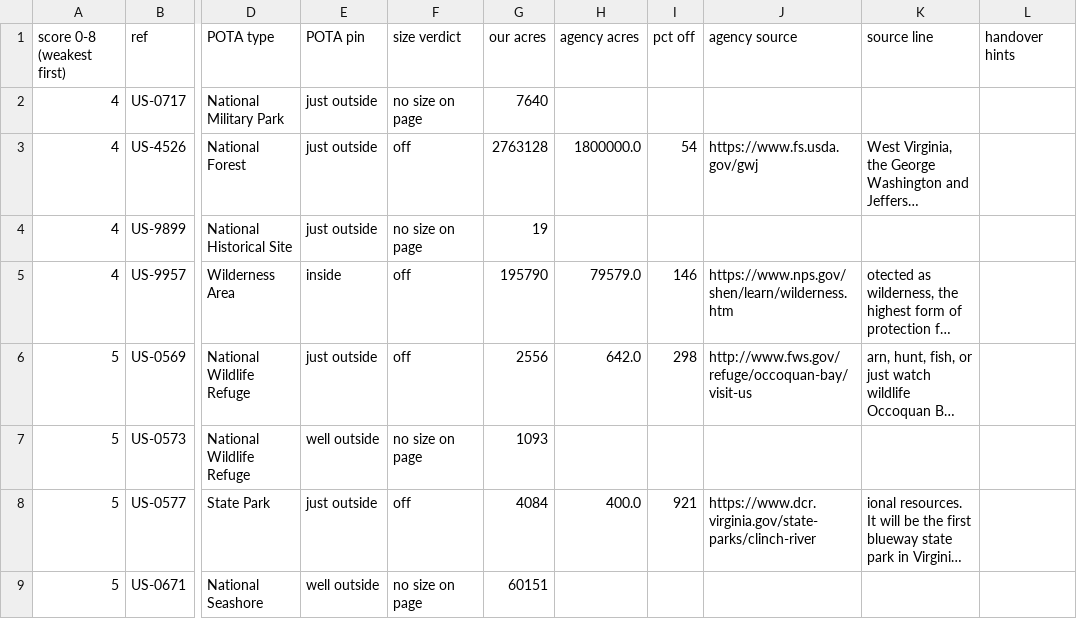
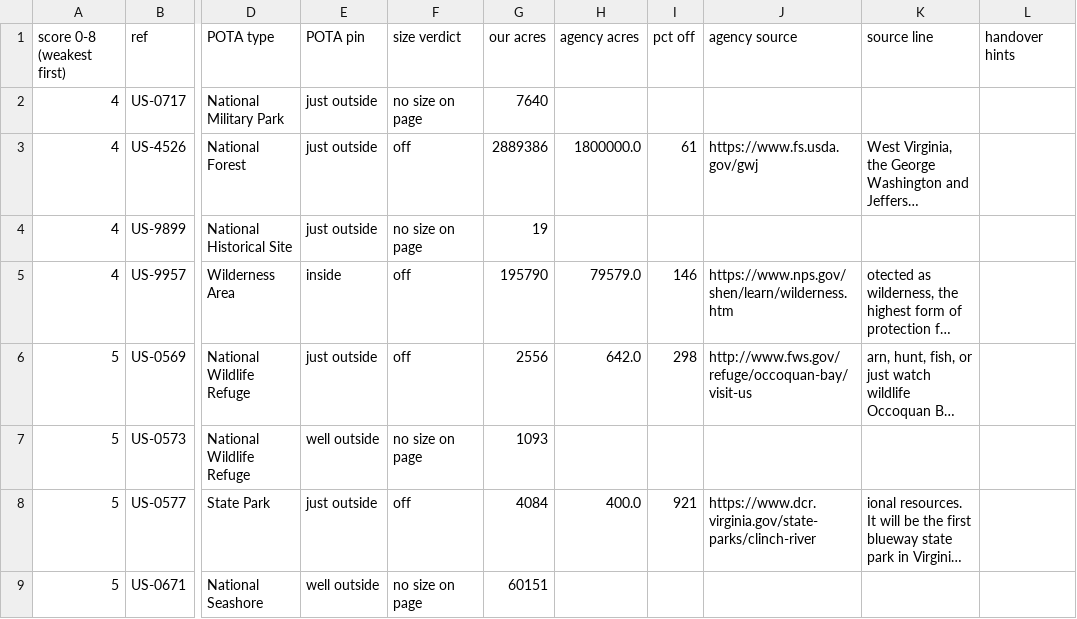
Before and after one commit to KentuckyPortableClub/KPC-Data, a CSV file: data/truth/checklist-US-VA.csv, drawn as a sheet; only a part is shown, gaps mark what is left out; long unchanged cells end in …; the diff names each change by its address in the sheet, - before the commit and + after, or states it on an @@ line.

```diff
--- a/data/truth/checklist-US-VA.csv
+++ b/data/truth/checklist-US-VA.csv
-G3 (our acres): 2763128
+G3 (our acres): 2889386
-I3 (pct off): 54
+I3 (pct off): 61
```
Also changed, not shown: 6 other files.
